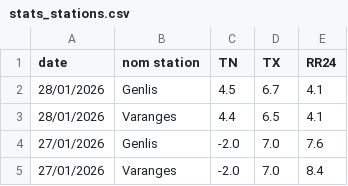
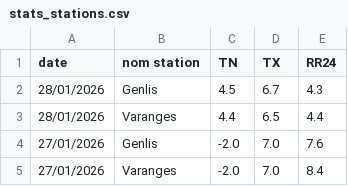
Before and after one commit to JojoKermit/netatmo-data-archive, a CSV file: stats_stations.csv, drawn as a sheet; only a part is shown.

```diff
--- a/stats_stations.csv
+++ b/stats_stations.csv
@@ -1,4 +1,4 @@
 date,nom station,TN,TX,RR24
-28/01/2026,Genlis,4.5,6.7,4.1
-28/01/2026,Varanges,4.4,6.5,4.1
+28/01/2026,Genlis,4.5,6.7,4.3
+28/01/2026,Varanges,4.4,6.5,4.4
 27/01/2026,Genlis,-2.0,7.0,7.6
```
Also changed, not shown: historique.csv.
